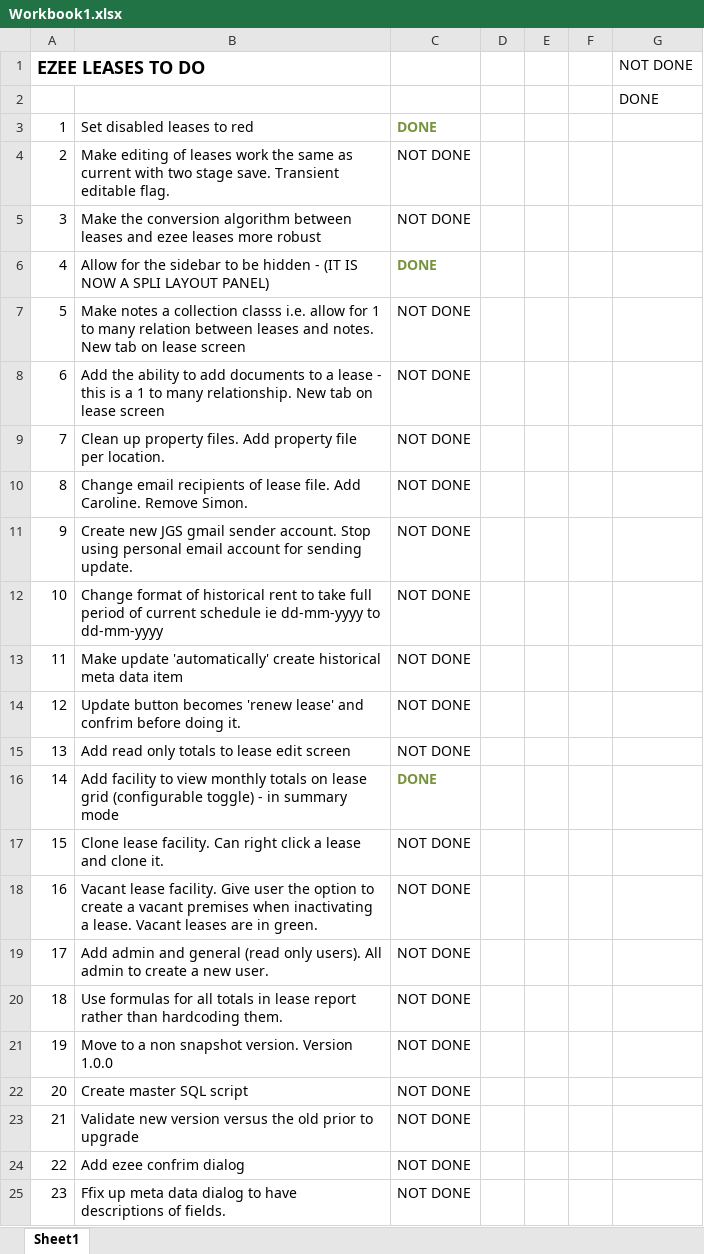
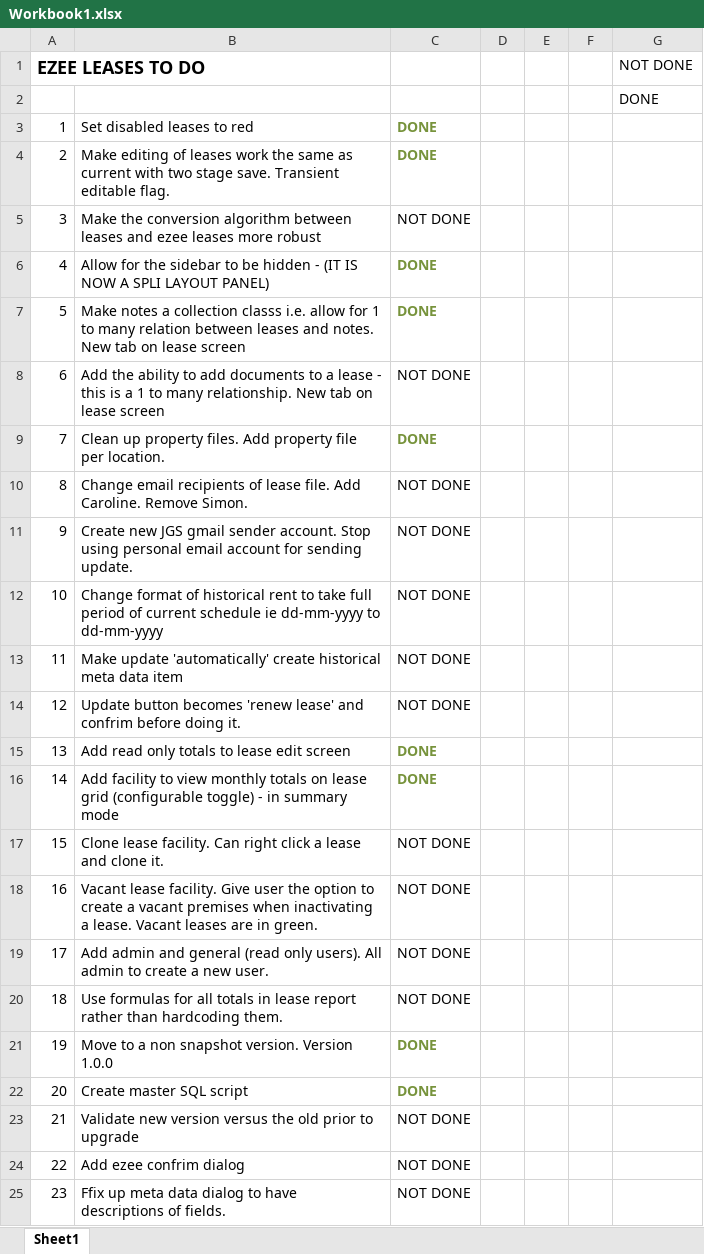
Before and after one commit to simehanley/eZee, an Excel workbook: ezeeparent/ezeeleaseweb/Workbook1.xlsx, sheet Sheet1, drawn as a sheet; only a part is shown; values as stored, in another font and other column widths than the file's, no borders; conditional formats not drawn; the diff names each change by its address in the sheet, - before the commit and + after, or states it on an @@ line.

Commit message:
Update TODO spreadsheet.

```diff
--- a/ezeeparent/ezeeleaseweb/Workbook1.xlsx (sheet Sheet1)
+++ b/ezeeparent/ezeeleaseweb/Workbook1.xlsx (sheet Sheet1)
-C4: NOT DONE
+C4: DONE
@@ C4 bold: off → on, text colour: black → #77933C @@
-C7: NOT DONE
+C7: DONE
@@ C7 bold: off → on, text colour: black → #77933C @@
-C9: NOT DONE
+C9: DONE
@@ C9 bold: off → on, text colour: black → #77933C @@
-C15: NOT DONE
+C15: DONE
@@ C15 bold: off → on, text colour: black → #77933C @@
-C21:C22: NOT DONE
+C21:C22: DONE
@@ C21:C22 bold: off → on, text colour: black → #77933C @@
```
